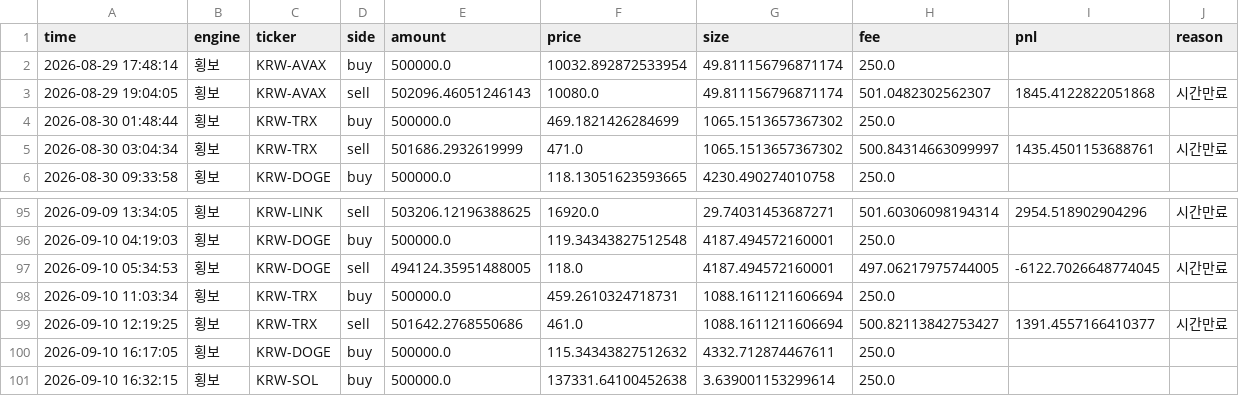
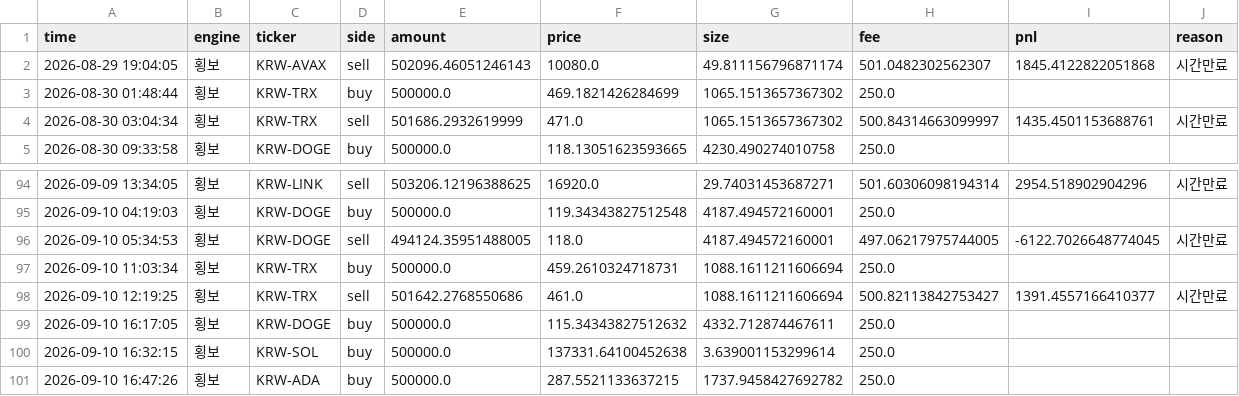
Before and after one commit to reoh97/SuperPro, a CSV file: reports/trades.csv, drawn as a sheet; only a part is shown, gaps mark what is left out.

```diff
--- a/reports/trades.csv
+++ b/reports/trades.csv
@@ -1,3 +1,2 @@
 time,engine,ticker,side,amount,price,size,fee,pnl,reason
-2026-08-29 17:48:14,횡보,KRW-AVAX,buy,500000.0,10032.892872533954,49.811156796871174,250.0,,
 2026-08-29 19:04:05,횡보,KRW-AVAX,sell,502096.46051246143,10080.0,49.811156796871174,501.0482302562307,1845.4122822051868,시간만료
@@ -101 +100,2 @@ time,engine,ticker,side,amount,price,size,fee,pnl,reason
 2026-09-10 16:32:15,횡보,KRW-SOL,buy,500000.0,137331.64100452638,3.639001153299614,250.0,,
+2026-09-10 16:47:26,횡보,KRW-ADA,buy,500000.0,287.5521133637215,1737.9458427692782,250.0,,
```
Also changed, not shown: 1 other file.
